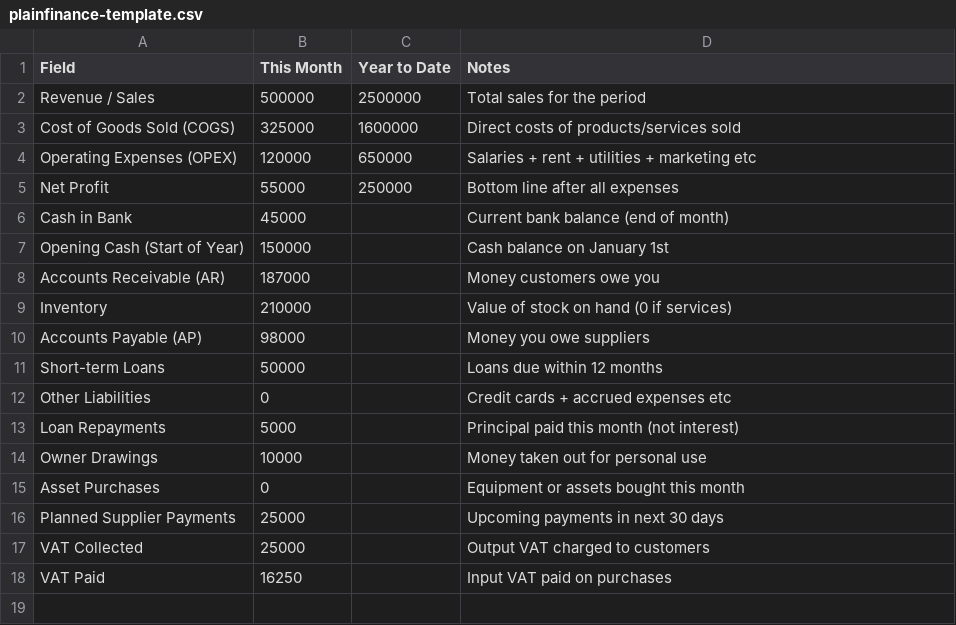
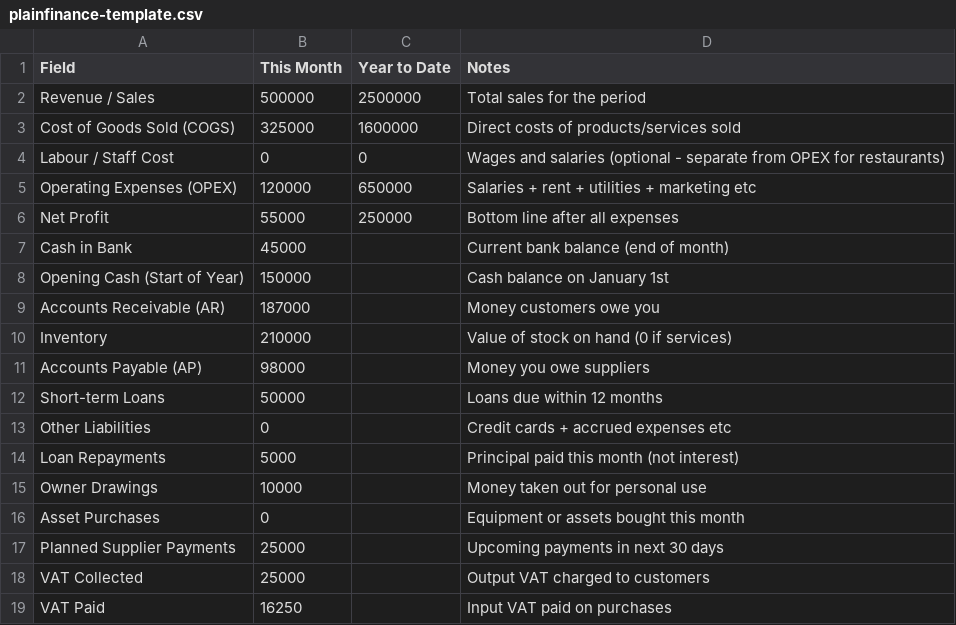
Before and after one commit to tayseermbabiker/plainfinance, a CSV file: site/templates/plainfinance-template.csv, drawn as a sheet; the diff names each change by its address in the sheet, - before the commit and + after, or states it on an @@ line.

```diff
--- a/site/templates/plainfinance-template.csv
+++ b/site/templates/plainfinance-template.csv
+row 4: Labour / Staff Cost | 0 | 0 | Wages and salaries (optional - separate from OPEX for restaurants)
```
Also changed, not shown: templates/plainfinance-template.csv, 2 other files.
